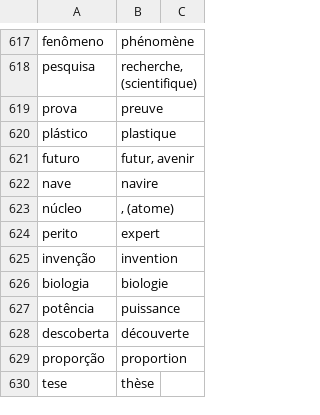
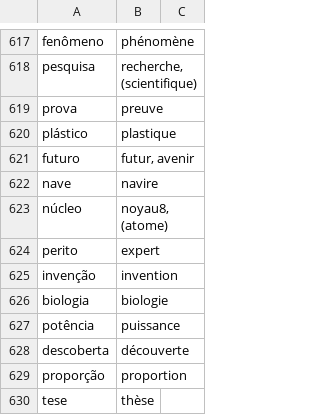
Before and after one commit to fgiannesini/Reminder, a CSV file: src/main/resources/dictionary.csv, drawn as a sheet; only a part is shown, gaps mark what is left out.

Commit message:
Fix dictionary.csv

```diff
--- a/src/main/resources/dictionary.csv
+++ b/src/main/resources/dictionary.csv
@@ -622,3 +622,3 @@ futuro;futur, avenir
 nave;navire
-núcleo;, (atome)
+núcleo;noyau8, (atome)
 perito;expert
```
